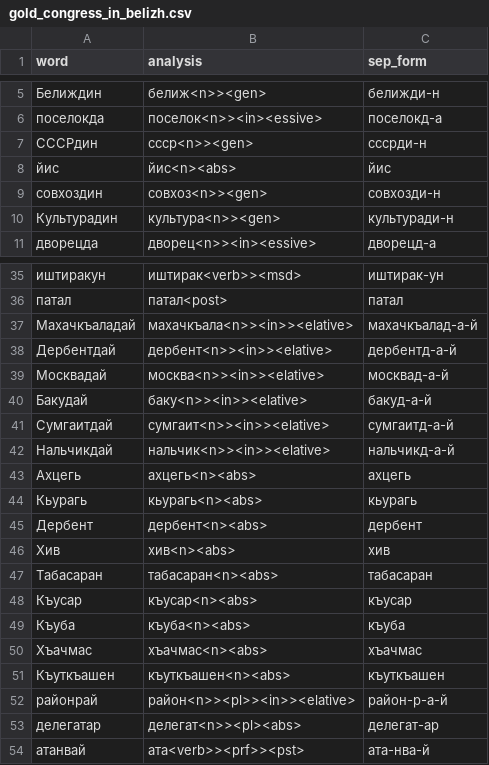
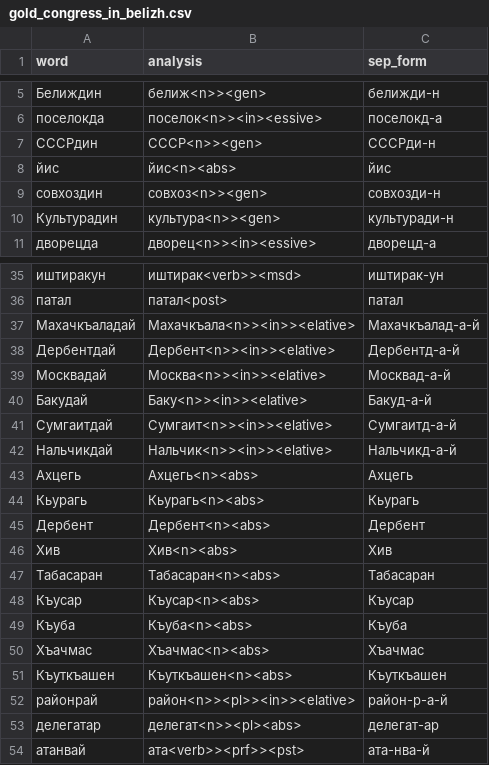
Before and after one commit to hemulitch/morphological-parser-for-Lezgian, a CSV file: accuracy/corpus_gold/gold_congress_in_belizh.csv, drawn as a sheet; only a part is shown, gaps mark what is left out; the diff covers the shown part only.

```diff
--- a/accuracy/corpus_gold/gold_congress_in_belizh.csv
+++ b/accuracy/corpus_gold/gold_congress_in_belizh.csv
@@ -6,3 +6,3 @@ word,analysis,sep_form
 поселокда,поселок<n>><in><essive>,поселокд-а
-СССРдин,ссср<n>><gen>,сссрди-н
+СССРдин,СССР<n>><gen>,СССРди-н
 йис,йис<n><abs>,йис
@@ -36,17 +36,17 @@ word,analysis,sep_form
 патал,патал<post>,патал
-Махачкъаладай,махачкъала<n>><in>><elative>,махачкъалад-а-й
-Дербентдай,дербент<n>><in>><elative>,дербентд-а-й
-Москвадай,москва<n>><in>><elative>,москвад-а-й
-Бакудай,баку<n>><in>><elative>,бакуд-а-й
-Сумгаитдай,сумгаит<n>><in>><elative>,сумгаитд-а-й
-Нальчикдай,нальчик<n>><in>><elative>,нальчикд-а-й
-Ахцегь,ахцегь<n><abs>,ахцегь
-Кьурагь,кьурагь<n><abs>,кьурагь
-Дербент,дербент<n><abs>,дербент
-Хив,хив<n><abs>,хив
-Табасаран,табасаран<n><abs>,табасаран
-Къусар,къусар<n><abs>,къусар
-Къуба,къуба<n><abs>,къуба
-Хъачмас,хъачмас<n><abs>,хъачмас
-Къуткъашен,къуткъашен<n><abs>,къуткъашен
+Махачкъаладай,Махачкъала<n>><in>><elative>,Махачкъалад-а-й
+Дербентдай,Дербент<n>><in>><elative>,Дербентд-а-й
+Москвадай,Москва<n>><in>><elative>,Москвад-а-й
+Бакудай,Баку<n>><in>><elative>,Бакуд-а-й
+Сумгаитдай,Сумгаит<n>><in>><elative>,Сумгаитд-а-й
+Нальчикдай,Нальчик<n>><in>><elative>,Нальчикд-а-й
+Ахцегь,Ахцегь<n><abs>,Ахцегь
+Кьурагь,Кьурагь<n><abs>,Кьурагь
+Дербент,Дербент<n><abs>,Дербент
+Хив,Хив<n><abs>,Хив
+Табасаран,Табасаран<n><abs>,Табасаран
+Къусар,Къусар<n><abs>,Къусар
+Къуба,Къуба<n><abs>,Къуба
+Хъачмас,Хъачмас<n><abs>,Хъачмас
+Къуткъашен,Къуткъашен<n><abs>,Къуткъашен
 районрай,район<n>><pl>><in>><elative>,район-р-а-й
```
Also changed, not shown: 51 edited cells elsewhere in this file.
